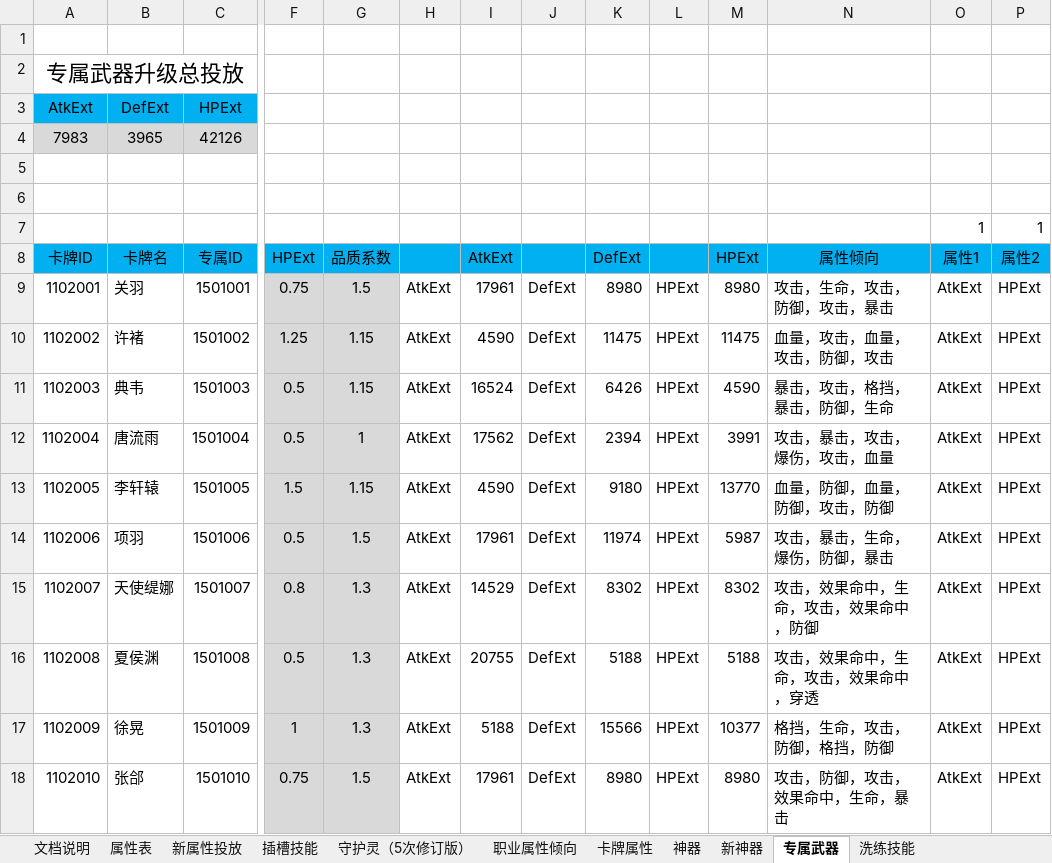
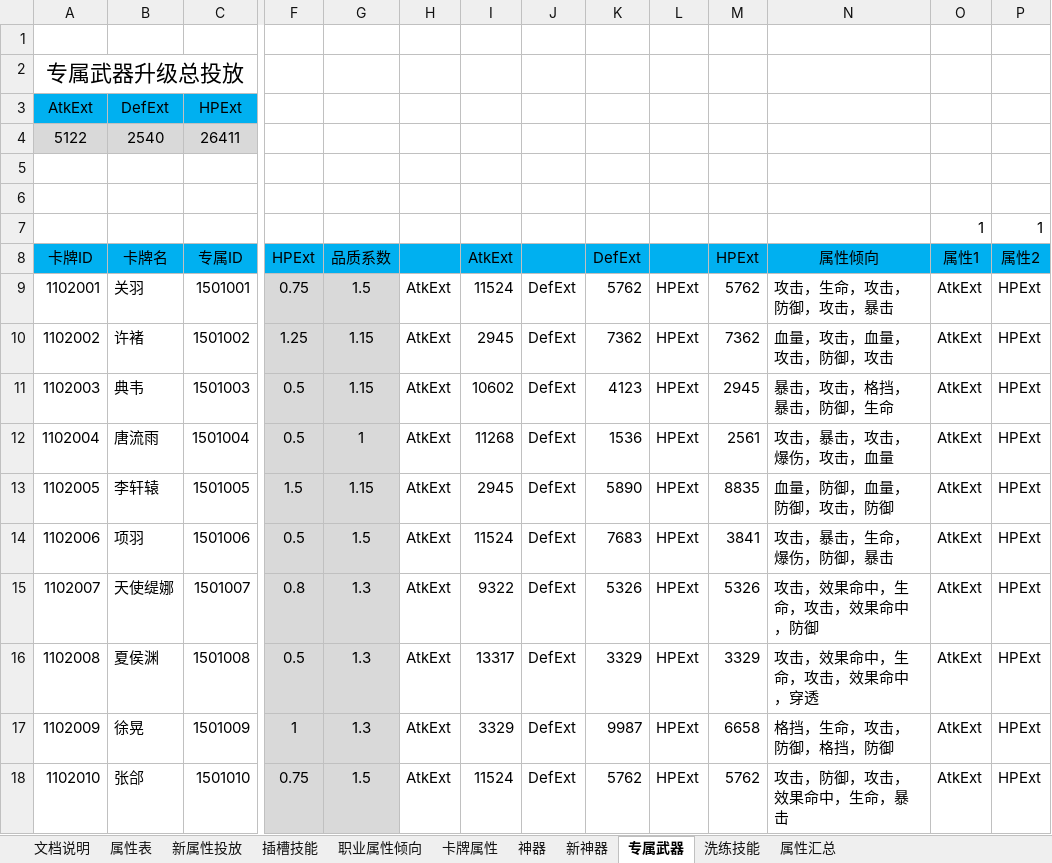
Before and after one commit to hataksumo/DesignerDoc, an Excel workbook: 策划案/镇魂街/新属性投放.xlsx, sheet 专属武器, drawn as a sheet; only a part is shown, gaps mark what is left out; values as stored, in another font and other column widths than the file's, no borders; removed rows and columns are numbered as before the commit, all else as after; rows hold the shown columns only; the diff covers the shown part only; the diff names each change by its address in the sheet, - before the commit and + after, or states it on an @@ line.

```diff
--- a/策划案/镇魂街/新属性投放.xlsx (sheet 专属武器)
+++ b/策划案/镇魂街/新属性投放.xlsx (sheet 专属武器)
-sheet tab: 守护灵（5次修订版）
+sheet tab: 属性汇总
-row 4: 7983 | 3965 | 42126
+row 4: 5122 | 2540 | 26411
-I9 (AtkExt): 17961
+I9 (AtkExt): 11524
-K9 (DefExt): 8980
+K9 (DefExt): 5762
-M9 (HPExt): 8980
+M9 (HPExt): 5762
-I10 (AtkExt): 4590
+I10 (AtkExt): 2945
-K10 (DefExt): 11475
+K10 (DefExt): 7362
-M10 (HPExt): 11475
+M10 (HPExt): 7362
-I11 (AtkExt): 16524
+I11 (AtkExt): 10602
-K11 (DefExt): 6426
+K11 (DefExt): 4123
-M11 (HPExt): 4590
+M11 (HPExt): 2945
-I12 (AtkExt): 17562
+I12 (AtkExt): 11268
-K12 (DefExt): 2394
+K12 (DefExt): 1536
-M12 (HPExt): 3991
+M12 (HPExt): 2561
-I13 (AtkExt): 4590
+I13 (AtkExt): 2945
-K13 (DefExt): 9180
+K13 (DefExt): 5890
-M13 (HPExt): 13770
+M13 (HPExt): 8835
-I14 (AtkExt): 17961
+I14 (AtkExt): 11524
-K14 (DefExt): 11974
+K14 (DefExt): 7683
-M14 (HPExt): 5987
+M14 (HPExt): 3841
-I15 (AtkExt): 14529
+I15 (AtkExt): 9322
-K15 (DefExt): 8302
+K15 (DefExt): 5326
-M15 (HPExt): 8302
+M15 (HPExt): 5326
-I16 (AtkExt): 20755
+I16 (AtkExt): 13317
-K16 (DefExt): 5188
+K16 (DefExt): 3329
-M16 (HPExt): 5188
+M16 (HPExt): 3329
-I17 (AtkExt): 5188
+I17 (AtkExt): 3329
-K17 (DefExt): 15566
+K17 (DefExt): 9987
-M17 (HPExt): 10377
+M17 (HPExt): 6658
-I18 (AtkExt): 17961
+I18 (AtkExt): 11524
-K18 (DefExt): 8980
+K18 (DefExt): 5762
-M18 (HPExt): 8980
+M18 (HPExt): 5762
```
Also changed, not shown: 33 edited cells elsewhere in this sheet, sheet 卡牌属性, sheet 神器, sheet 新神器, sheet 新属性投放, sheet 职业属性倾向, formulas that keep their value, 策划案/镇魂街/战斗设计.xlsx, 策划案/镇魂街/经济总表.xlsx.
